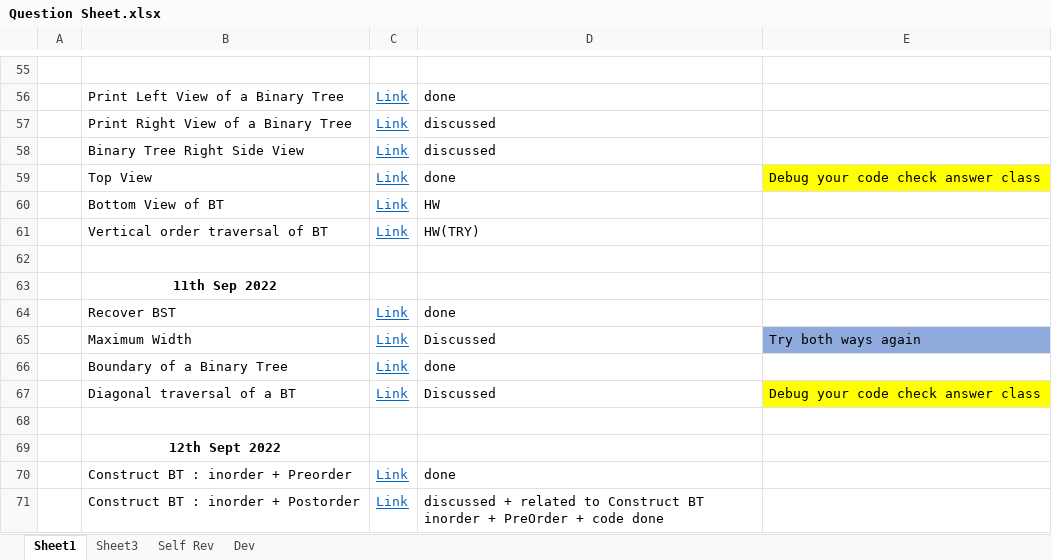
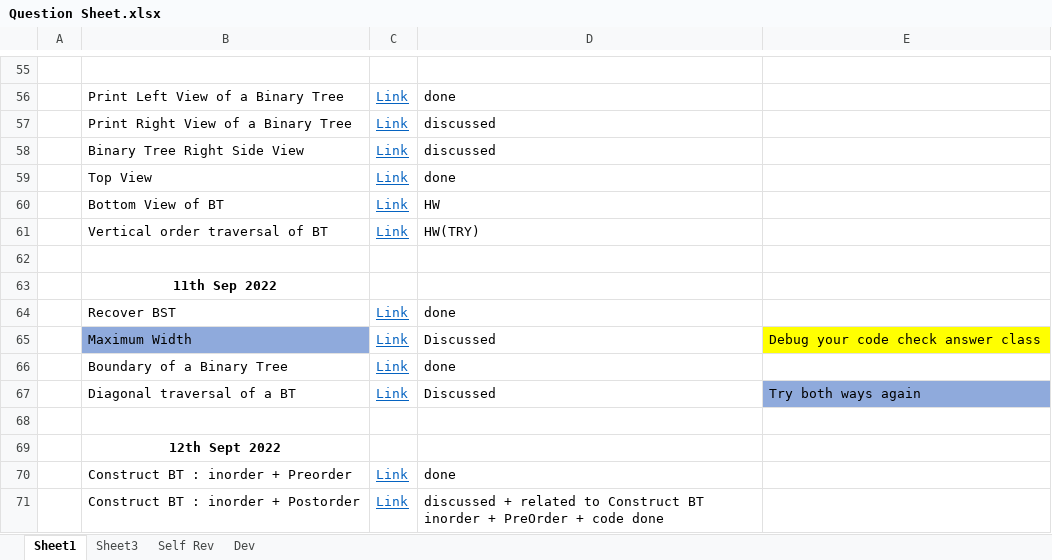
Before and after one commit to shubhb4u/Pepcoding-Level-1, an Excel workbook: Question Sheet.xlsx, sheet Sheet1, drawn as a sheet; only a part is shown, gaps mark what is left out; values as stored, in another font and other column widths than the file's, no borders; the diff names each change by its address in the sheet, - before the commit and + after, or states it on an @@ line.

```diff
--- a/Question Sheet.xlsx (sheet Sheet1)
+++ b/Question Sheet.xlsx (sheet Sheet1)
-E59: Debug your code check answer class
+E59: (empty)
-E59 fill: #FFFF00
+E59 fill: none
-B65 fill: none
+B65 fill: #8FAADC
-E65: Try both ways again
+E65: Debug your code check answer class
-E65 fill: #8FAADC
+E65 fill: #FFFF00
-E67: Debug your code check answer class
+E67: Try both ways again
-E67 fill: #FFFF00
+E67 fill: #8FAADC
```
Also changed, not shown: 1 other file.
